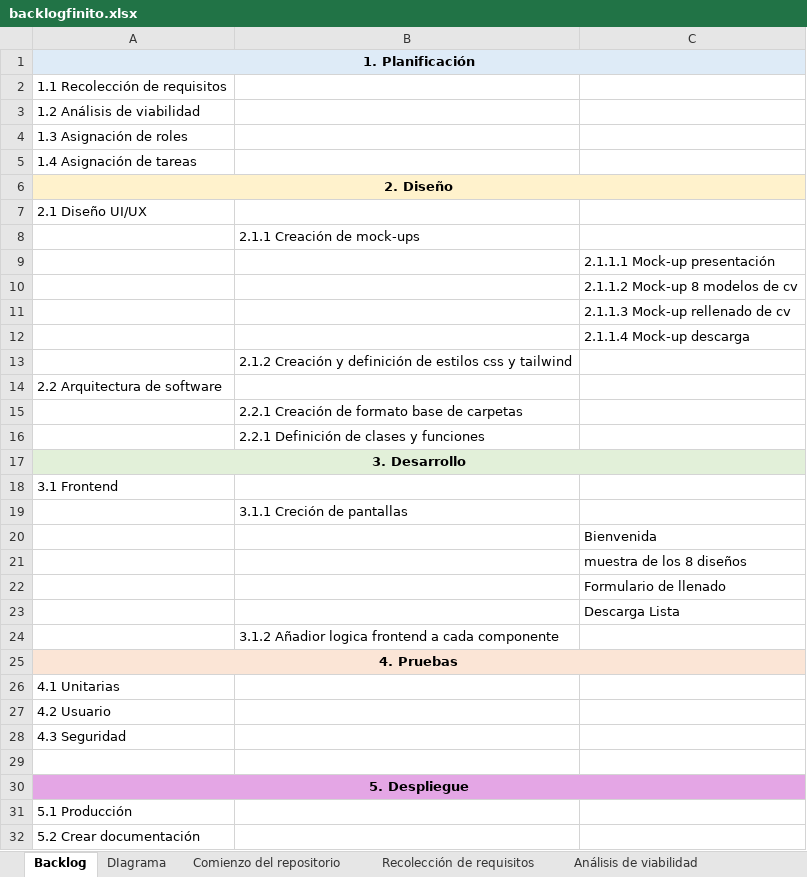
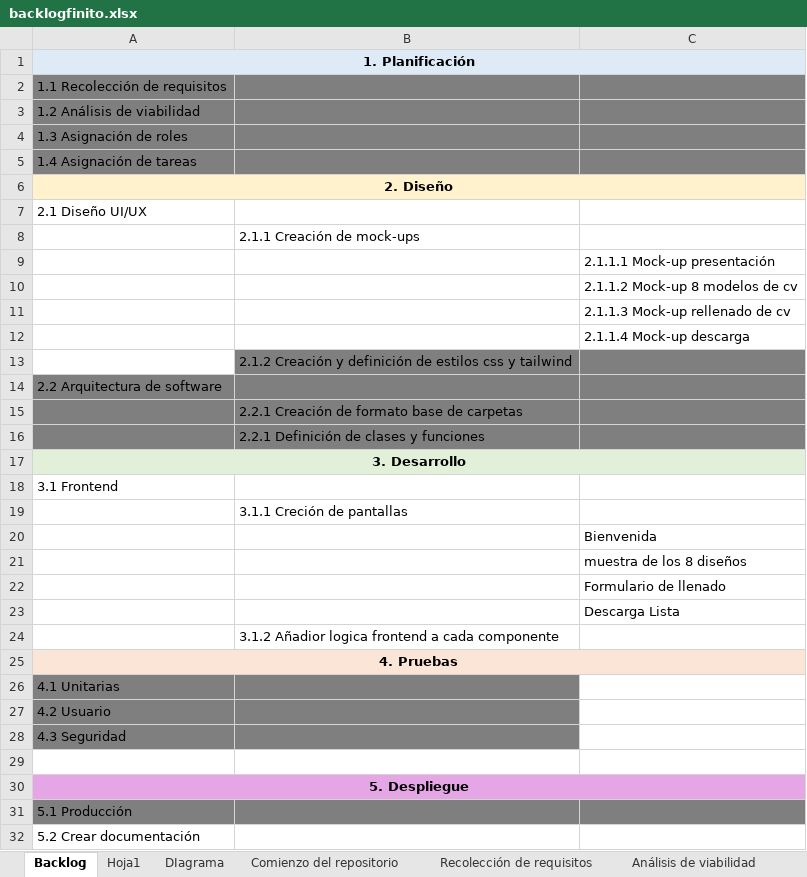
Before and after one commit to AndresBreceda/AdministracionHumberto, an Excel workbook: backlogfinito.xlsx, sheet Backlog, drawn as a sheet; values as stored, in another font and other column widths than the file's, no borders; the diff names each change by its address in the sheet, - before the commit and + after, or states it on an @@ line.

```diff
--- a/backlogfinito.xlsx (sheet Backlog)
+++ b/backlogfinito.xlsx (sheet Backlog)
+sheet tab: Hoja1
-A2:C5 fill: none
+A2:C5 fill: #7F7F7F
-B13:C13 fill: none
+B13:C13 fill: #7F7F7F
-A14:C16 fill: none
+A14:C16 fill: #7F7F7F
-A26:B28 fill: none
+A26:B28 fill: #7F7F7F
-A31:C31 fill: none
+A31:C31 fill: #7F7F7F
```
Also changed, not shown: sheet Creación de mock-ups, sheet Diseño UI UX, sheet Formulario de llenado, sheet Bienvenida, sheet Añadir logica, sheet Unitarias, 12 more sheets, other sheet tabs.
